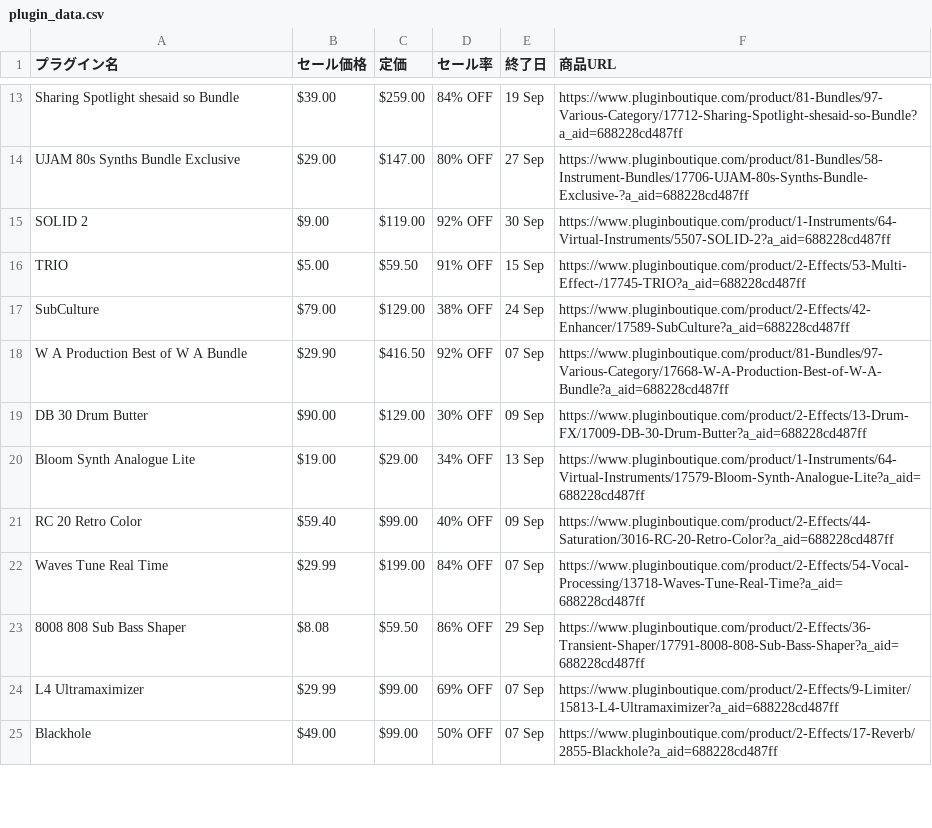
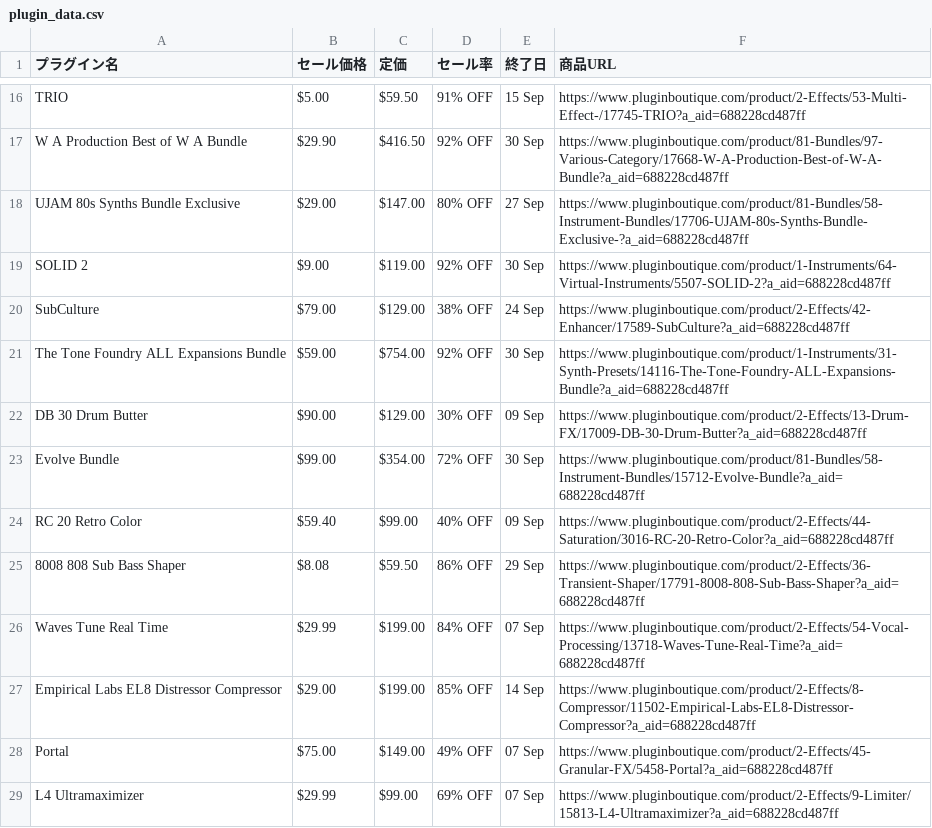
Before and after one commit to Plugin-Tsushin/plugin-boutique-scraper, a CSV file: output/plugin_data.csv, drawn as a sheet; only a part is shown, gaps mark what is left out; the shorter side is filled out with more unchanged rows; removed rows and columns are numbered as before the commit, all else as after; the diff covers the shown part only; the diff names each change by its address in the sheet, - before the commit and + after, or states it on an @@ line.

```diff
--- a/output/plugin_data.csv
+++ b/output/plugin_data.csv
@@ row 13 moved to row 11: Sharing Spotlight shesaid so Bundle @@
+row 17: W A Production Best of W A Bundle | $29.90 | $416.50 | 92% OFF | 30 Sep | https://www.pluginboutique.com/product/81-Bundles/97-Various-Category/17668-W-A-Production-Best-of-W-A-Bundle?a_aid=688228cd487ff
-row 18: W A Production Best of W A Bundle | $29.90 | $416.50 | 92% OFF | 07 Sep | https://www.pluginboutique.com/product/81-Bundles/97-Various-Category/17668-W-A-Production-Best-of-W-A-Bundle?a_aid=688228cd487ff
+row 21: The Tone Foundry ALL Expansions Bundle | $59.00 | $754.00 | 92% OFF | 30 Sep | https://www.pluginboutique.com/product/1-Instruments/31-Synth-Presets/14116-The-Tone-Foundry-ALL-Expansions-Bundle?a_aid=688228cd487ff
-row 20: Bloom Synth Analogue Lite | $19.00 | $29.00 | 34% OFF | 13 Sep | https://www.pluginboutique.com/product/1-Instruments/64-Virtual-Instruments/17579-Bloom-Synth-Analogue-Lite?a_aid=688228cd487ff
+row 23: Evolve Bundle | $99.00 | $354.00 | 72% OFF | 30 Sep | https://www.pluginboutique.com/product/81-Bundles/58-Instrument-Bundles/15712-Evolve-Bundle?a_aid=688228cd487ff
@@ row 23 moved to row 25: 8008 808 Sub Bass Shaper @@
+row 27: Empirical Labs EL8 Distressor Compressor | $29.00 | $199.00 | 85% OFF | 14 Sep | https://www.pluginboutique.com/product/2-Effects/8-Compressor/11502-Empirical-Labs-EL8-Distressor-Compressor?a_aid=688228cd487ff
+row 28: Portal | $75.00 | $149.00 | 49% OFF | 07 Sep | https://www.pluginboutique.com/product/2-Effects/45-Granular-FX/5458-Portal?a_aid=688228cd487ff
```
Also changed, not shown: 8 added rows, 10 removed rows and 10 moved rows elsewhere in this file.
